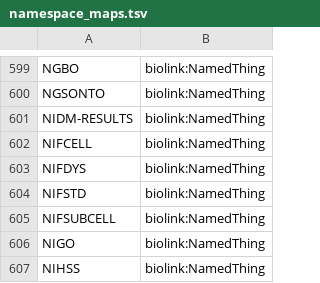
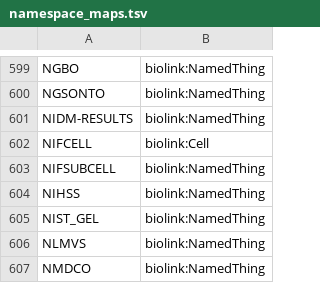
Before and after one commit to ncbo/BioPortal-to-KGX, a TSV file: namespace_maps.tsv, drawn as a sheet; only a part is shown, gaps mark what is left out; the shorter side is filled out with more unchanged rows; the diff covers the shown part only.

Commit message:
Yes, additional updates to the maps

```diff
--- a/namespace_maps.tsv
+++ b/namespace_maps.tsv
@@ -601,7 +601,4 @@ NGSONTO	biolink:NamedThing
 NIDM-RESULTS	biolink:NamedThing
-NIFCELL	biolink:NamedThing
-NIFDYS	biolink:NamedThing
-NIFSTD	biolink:NamedThing
+NIFCELL	biolink:Cell
 NIFSUBCELL	biolink:NamedThing
-NIGO	biolink:NamedThing
 NIHSS	biolink:NamedThing
```
Also changed, not shown: 1 added row, 7 removed rows and 10 edited cells elsewhere in this file.
